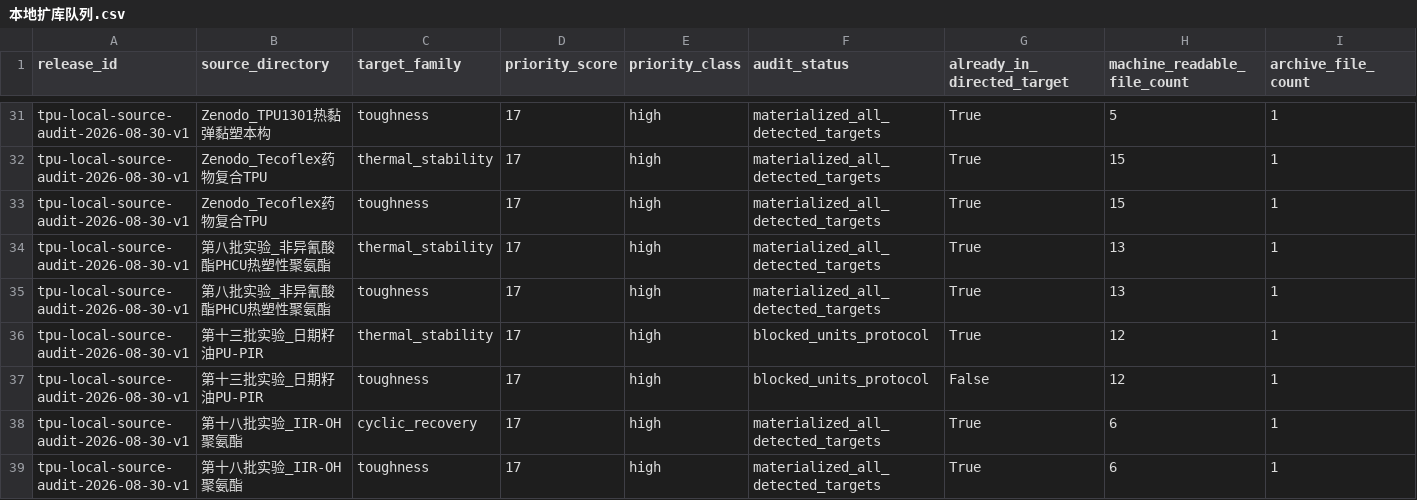
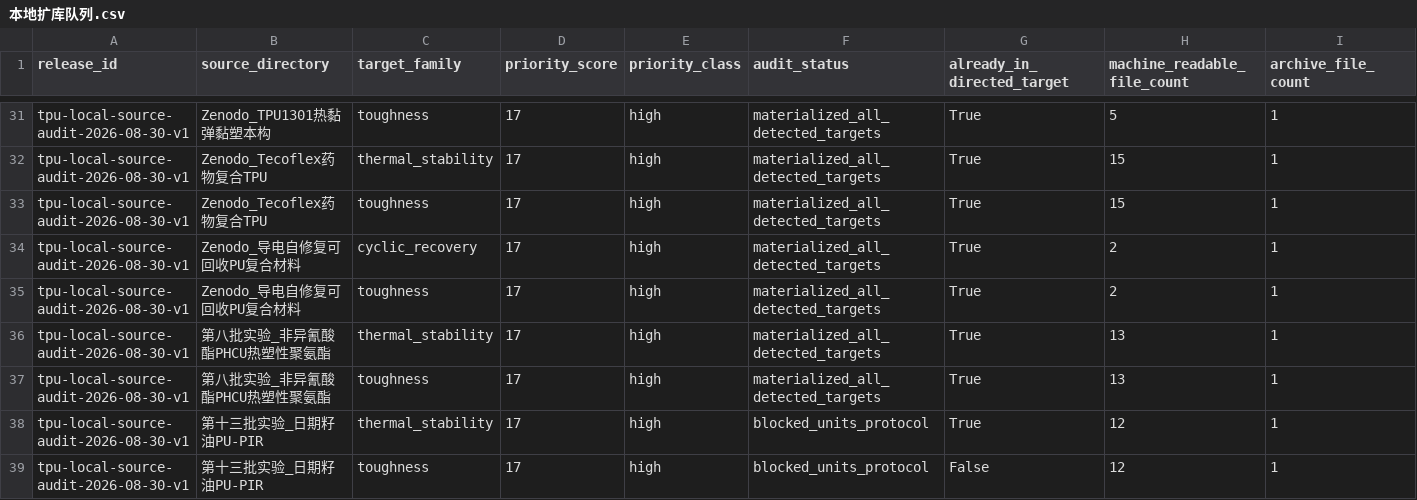
Before and after one commit to fafasco16/TPU-HighThroughput-Screening, a CSV file: 结果/定向筛选/本地扩库队列.csv, drawn as a sheet; only a part is shown, gaps mark what is left out; the shorter side is filled out with more unchanged rows; rows hold the shown columns only; the diff names each change by its address in the sheet, - before the commit and + after, or states it on an @@ line.

```diff
--- a/结果/定向筛选/本地扩库队列.csv
+++ b/结果/定向筛选/本地扩库队列.csv
+row 34: tpu-local-source-audit-2026-08-30-v1 | Zenodo_导电自修复可回收PU复合材料 | cyclic_recovery | 17 | high | materialized_all_detected_targets | True | 2 | 1
+row 35: tpu-local-source-audit-2026-08-30-v1 | Zenodo_导电自修复可回收PU复合材料 | toughness | 17 | high | materialized_all_detected_targets | True | 2 | 1
```
Also changed, not shown: 结果/定向筛选/外部来源候选.csv, 结果/定向筛选/多目标材料索引.csv, 26 other files.
